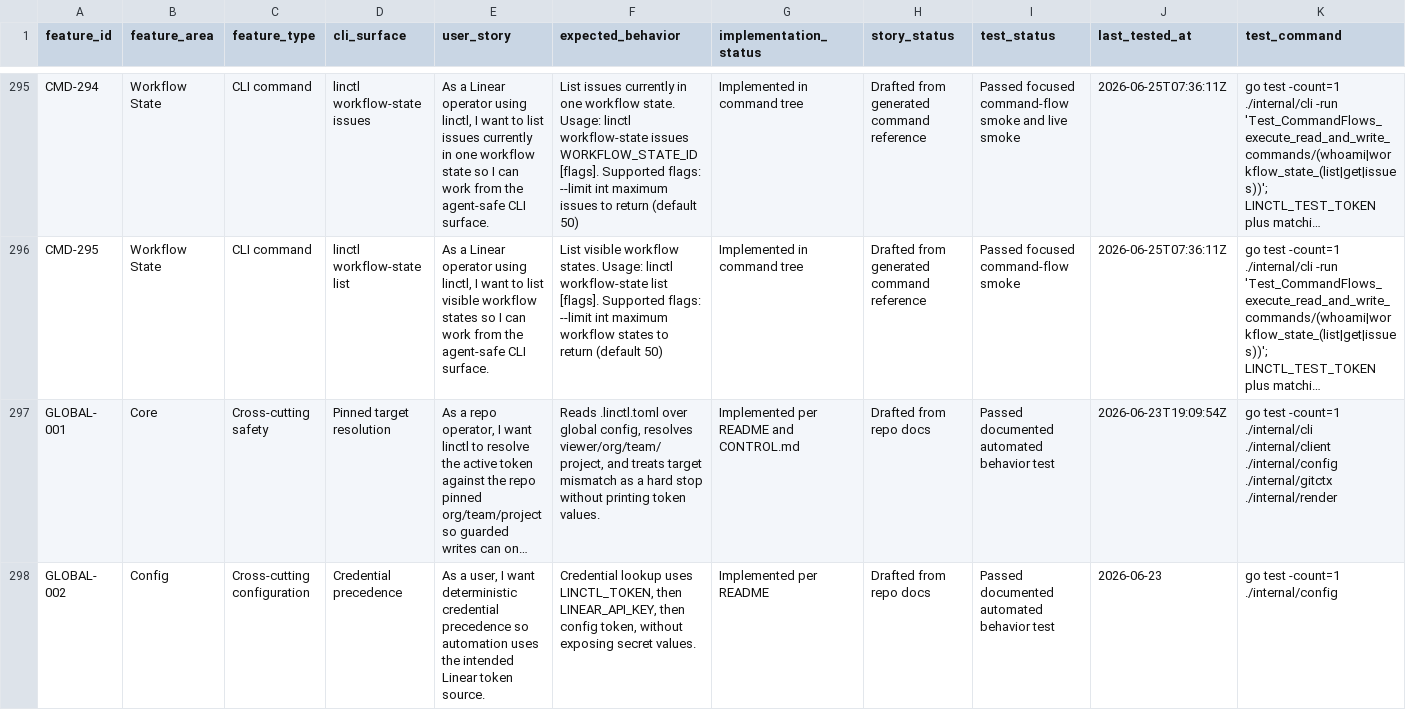
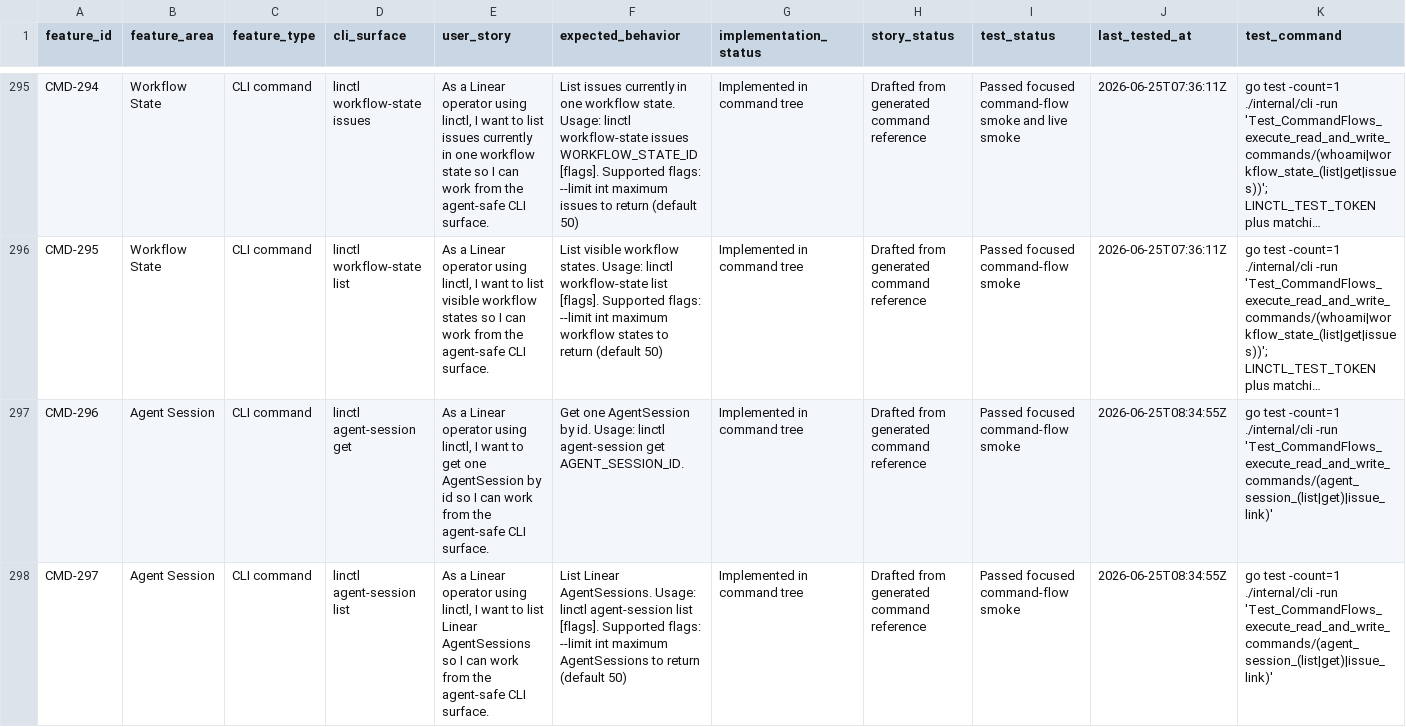
Before and after one commit to KyaniteHQ/linctl, a CSV file: docs/feature-stories.csv, drawn as a sheet; only a part is shown, gaps mark what is left out; the shorter side is filled out with more unchanged rows; long unchanged cells end in …; rows hold the shown columns only; the diff covers the shown part only; the diff names each change by its address in the sheet, - before the commit and + after, or states it on an @@ line.

Commit message:
Sync documentation with command surface
(cherry picked from commit bf0455ca9f253e70f3d230dbc50f4923c204e53d)

```diff
--- a/docs/feature-stories.csv
+++ b/docs/feature-stories.csv
+row 297: CMD-296 | Agent Session | CLI command | linctl agent-session get | As a Linear operator using linctl, I want to get one AgentSession by id so I can work from the agent-safe CLI surface. | Get one AgentSession by id. Usage: linctl agent-session get AGENT_SESSION_ID. | Implemented in command tree | Drafted from generated command reference | Passed focused command-flow smoke | 2026-06-25T08:34:55Z | go test -count=1 ./internal/cli -run 'Test_CommandFlows_execute_read_and_write_commands/(agent_session_(list|get)|issue_link)'
+row 298: CMD-297 | Agent Session | CLI command | linctl agent-session list | As a Linear operator using linctl, I want to list Linear AgentSessions so I can work from the agent-safe CLI surface. | List Linear AgentSessions. Usage: linctl agent-session list [flags]. Supported flags: --limit int maximum AgentSessions to return (default 50) | Implemented in command tree | Drafted from generated command reference | Passed focused command-flow smoke | 2026-06-25T08:34:55Z | go test -count=1 ./internal/cli -run 'Test_CommandFlows_execute_read_and_write_commands/(agent_session_(list|get)|issue_link)'
```
Also changed, not shown: 1 added row elsewhere in this file, 9 other files.
